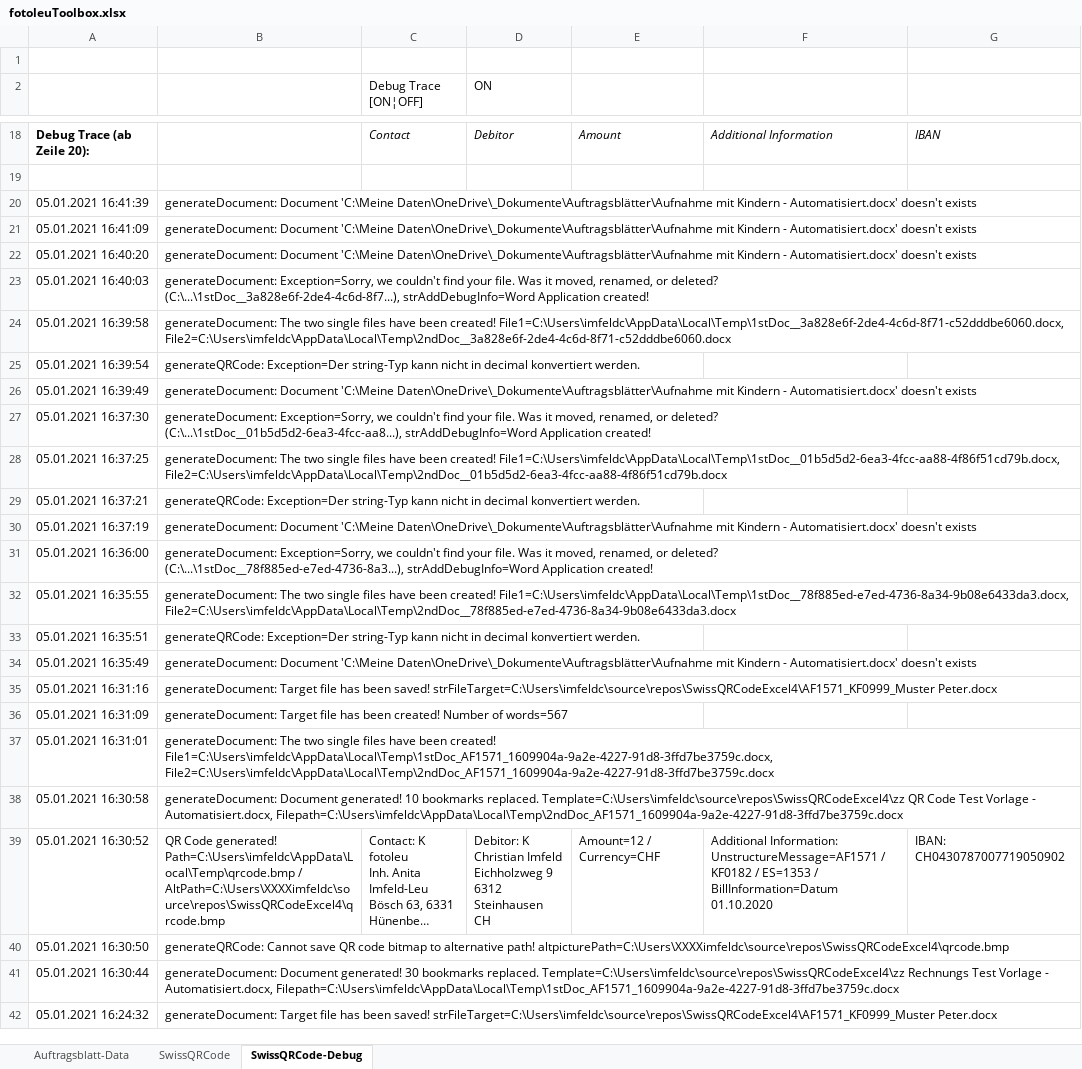
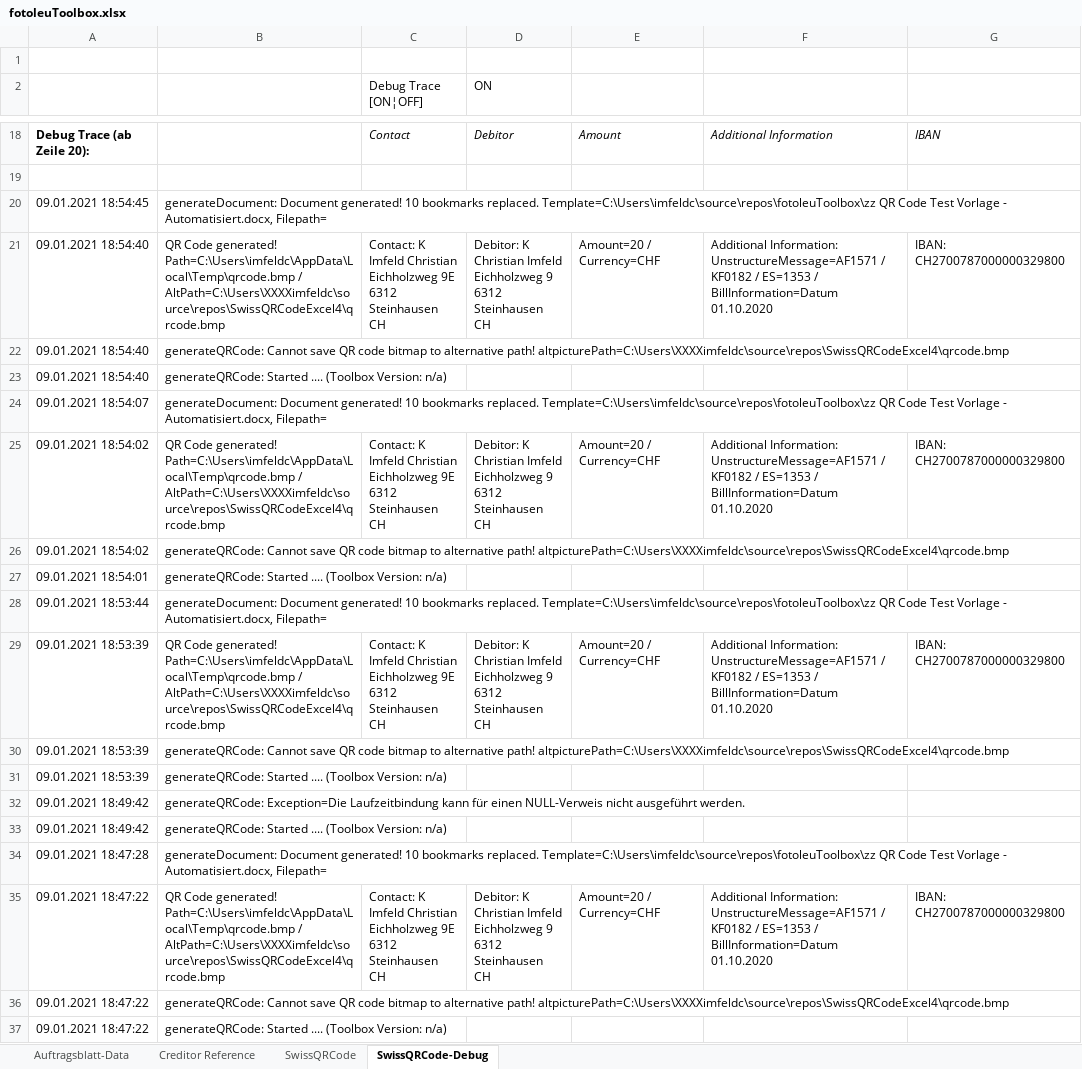
Before and after one commit to ImfeldC/fotoleuToolbox, an Excel workbook: fotoleuToolbox.xlsx, sheet SwissQRCode-Debug, drawn as a sheet; only a part is shown, gaps mark what is left out; the shorter side is filled out with more unchanged rows; long unchanged cells end in …; values as stored, in another font and other column widths than the file's, no borders; charts and pictures not drawn; ↵ is a line break in a cell; the diff covers the shown part only; the diff names each change by its address in the sheet, - before the commit and + after, or states it on an @@ line.

```diff
--- a/fotoleuToolbox.xlsx (sheet SwissQRCode-Debug)
+++ b/fotoleuToolbox.xlsx (sheet SwissQRCode-Debug)
+sheet tab: Creditor Reference
+row 20: 09.01.2021 18:54:45 | generateDocument: Document generated! 10 bookmarks replaced. Template=C:\Users\imfeldc\source\repos\fotoleuToolbox\zz QR Code Test Vorlage - Automatisiert.docx, Filepath=
+row 21: 09.01.2021 18:54:40 | QR Code generated! Path=C:\Users\imfeldc\AppData\Local\Temp\qrcode.bmp / AltPath=C:\Users\XXXXimfeldc\source\repos\SwissQRCodeExcel4\qrcode.bmp | Contact: K ↵ Imfeld Christian ↵ Eichholzweg 9E ↵ 6312 Steinhausen ↵ CH | Debitor: K ↵ Christian Imfeld ↵ Eichholzweg 9 ↵ 6312 Steinhausen ↵ CH | Amount=20 / Currency=CHF | Additional Information: UnstructureMessage=AF1571 / KF0182 / ES=1353 / BillInformation=Datum 01.10.2020 | IBAN: CH2700787000000329800
+row 22: 09.01.2021 18:54:40 | generateQRCode: Cannot save QR code bitmap to alternative path! altpicturePath=C:\Users\XXXXimfeldc\source\repos\SwissQRCodeExcel4\qrcode.bmp
+row 23: 09.01.2021 18:54:40 | generateQRCode: Started .... (Toolbox Version: n/a)
+row 24: 09.01.2021 18:54:07 | generateDocument: Document generated! 10 bookmarks replaced. Template=C:\Users\imfeldc\source\repos\fotoleuToolbox\zz QR Code Test Vorlage - Automatisiert.docx, Filepath=
+row 25: 09.01.2021 18:54:02 | QR Code generated! Path=C:\Users\imfeldc\AppData\Local\Temp\qrcode.bmp / AltPath=C:\Users\XXXXimfeldc\source\repos\SwissQRCodeExcel4\qrcode.bmp | Contact: K ↵ Imfeld Christian ↵ Eichholzweg 9E ↵ 6312 Steinhausen ↵ CH | Debitor: K ↵ Christian Imfeld ↵ Eichholzweg 9 ↵ 6312 Steinhausen ↵ CH | Amount=20 / Currency=CHF | Additional Information: UnstructureMessage=AF1571 / KF0182 / ES=1353 / BillInformation=Datum 01.10.2020 | IBAN: CH2700787000000329800
+row 26: 09.01.2021 18:54:02 | generateQRCode: Cannot save QR code bitmap to alternative path! altpicturePath=C:\Users\XXXXimfeldc\source\repos\SwissQRCodeExcel4\qrcode.bmp
+row 27: 09.01.2021 18:54:01 | generateQRCode: Started .... (Toolbox Version: n/a)
+row 28: 09.01.2021 18:53:44 | generateDocument: Document generated! 10 bookmarks replaced. Template=C:\Users\imfeldc\source\repos\fotoleuToolbox\zz QR Code Test Vorlage - Automatisiert.docx, Filepath=
+row 29: 09.01.2021 18:53:39 | QR Code generated! Path=C:\Users\imfeldc\AppData\Local\Temp\qrcode.bmp / AltPath=C:\Users\XXXXimfeldc\source\repos\SwissQRCodeExcel4\qrcode.bmp | Contact: K ↵ Imfeld Christian ↵ Eichholzweg 9E ↵ 6312 Steinhausen ↵ CH | Debitor: K ↵ Christian Imfeld ↵ Eichholzweg 9 ↵ 6312 Steinhausen ↵ CH | Amount=20 / Currency=CHF | Additional Information: UnstructureMessage=AF1571 / KF0182 / ES=1353 / BillInformation=Datum 01.10.2020 | IBAN: CH2700787000000329800
+row 30: 09.01.2021 18:53:39 | generateQRCode: Cannot save QR code bitmap to alternative path! altpicturePath=C:\Users\XXXXimfeldc\source\repos\SwissQRCodeExcel4\qrcode.bmp
+row 31: 09.01.2021 18:53:39 | generateQRCode: Started .... (Toolbox Version: n/a)
+row 32: 09.01.2021 18:49:42 | generateQRCode: Exception=Die Laufzeitbindung kann für einen NULL-Verweis nicht ausgeführt werden.
+row 33: 09.01.2021 18:49:42 | generateQRCode: Started .... (Toolbox Version: n/a)
+row 34: 09.01.2021 18:47:28 | generateDocument: Document generated! 10 bookmarks replaced. Template=C:\Users\imfeldc\source\repos\fotoleuToolbox\zz QR Code Test Vorlage - Automatisiert.docx, Filepath=
+row 35: 09.01.2021 18:47:22 | QR Code generated! Path=C:\Users\imfeldc\AppData\Local\Temp\qrcode.bmp / AltPath=C:\Users\XXXXimfeldc\source\repos\SwissQRCodeExcel4\qrcode.bmp | Contact: K ↵ Imfeld Christian ↵ Eichholzweg 9E ↵ 6312 Steinhausen ↵ CH | Debitor: K ↵ Christian Imfeld ↵ Eichholzweg 9 ↵ 6312 Steinhausen ↵ CH | Amount=20 / Currency=CHF | Additional Information: UnstructureMessage=AF1571 / KF0182 / ES=1353 / BillInformation=Datum 01.10.2020 | IBAN: CH2700787000000329800
+row 36: 09.01.2021 18:47:22 | generateQRCode: Cannot save QR code bitmap to alternative path! altpicturePath=C:\Users\XXXXimfeldc\source\repos\SwissQRCodeExcel4\qrcode.bmp
+row 37: 09.01.2021 18:47:22 | generateQRCode: Started .... (Toolbox Version: n/a)
```
Also changed, not shown: 28 added rows elsewhere in this sheet, sheet SwissQRCode, sheet Auftragsblatt-Data, formulas that keep their value, charts or pictures, 1 other file.
